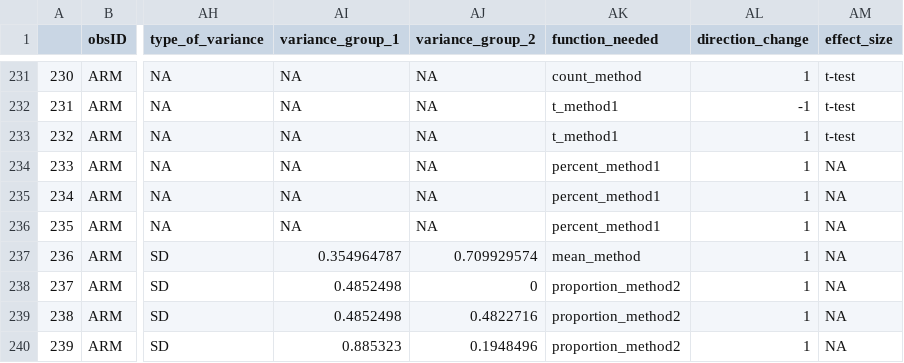
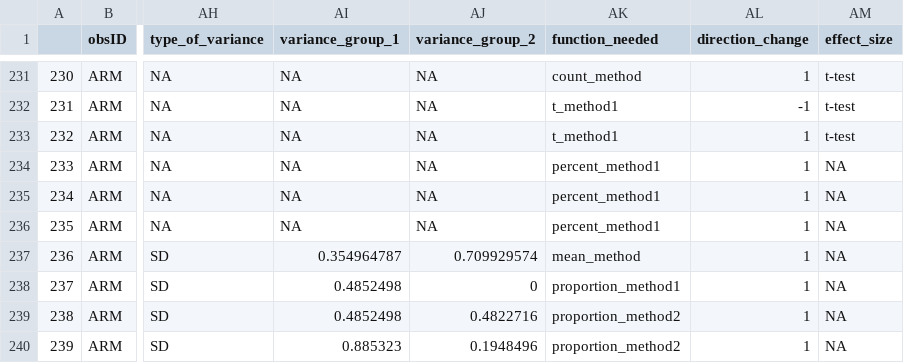
Before and after one commit to martinig/Fitness-and-dispersal-MA, a CSV file: data/clean_data.csv, drawn as a sheet; only a part is shown, gaps mark what is left out; the diff names each change by its address in the sheet, - before the commit and + after, or states it on an @@ line.

Commit message:
data cleaning

```diff
--- a/data/clean_data.csv
+++ b/data/clean_data.csv
-AK238 (function_needed): proportion_method2
+AK238 (function_needed): proportion_method1
```
Also changed, not shown: 2 other files.
